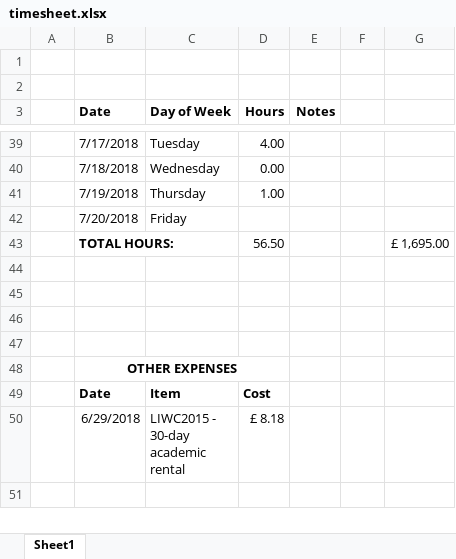
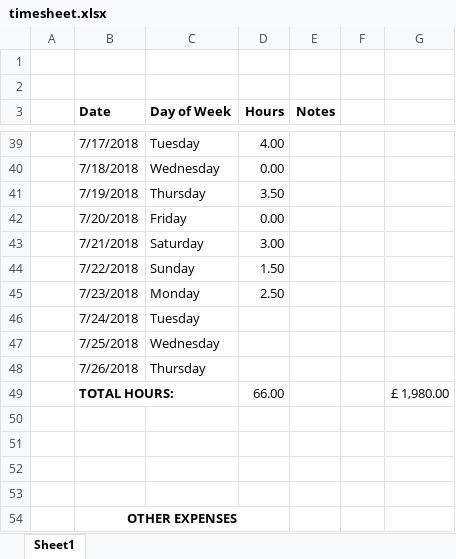
Before and after one commit to evanodell/all-women-shortlists, an Excel workbook: timesheet.xlsx, sheet Sheet1, drawn as a sheet; only a part is shown, gaps mark what is left out; the shorter side is filled out with more unchanged rows; values as stored, in another font and other column widths than the file's, no borders; addresses are those after the commit; the diff names each change by its address in the sheet, - before the commit and + after, or states it on an @@ line.

Commit message:
adding more notes

```diff
--- a/timesheet.xlsx (sheet Sheet1)
+++ b/timesheet.xlsx (sheet Sheet1)
-D41 (Hours): 1.00
+D41 (Hours): 3.50
-D42 (Hours): (empty)
+D42 (Hours): 0.00
+row 43:  | 7/21/2018 | Saturday | 3.00
+row 44:  | 7/22/2018 | Sunday | 1.50
+row 45:  | 7/23/2018 | Monday | 2.50
+row 46:  | 7/24/2018 | Tuesday
+row 47:  | 7/25/2018 | Wednesday
+row 48:  | 7/26/2018 | Thursday
-D49 (Hours): 56.50
+D49 (Hours): 66.00
-G49: £ 1,695.00
+G49: £ 1,980.00
```
Also changed, not shown: 17 other files.
